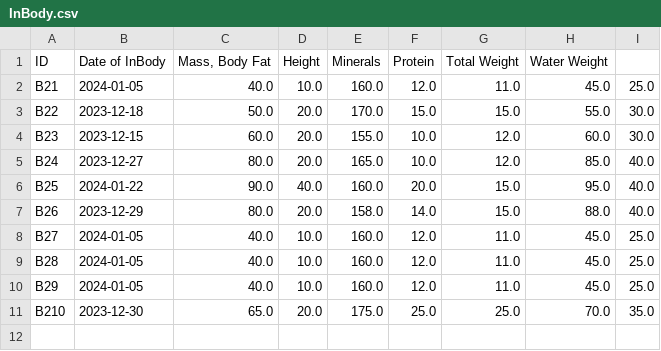
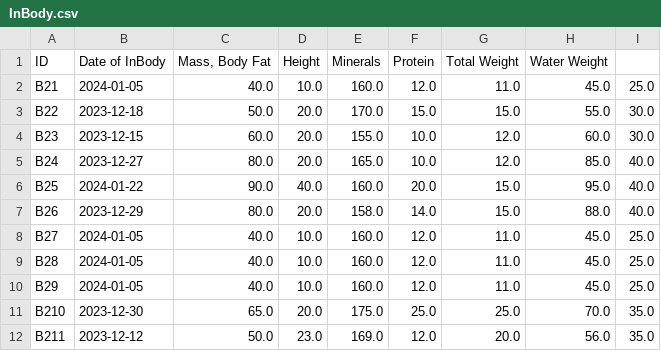
Before and after one commit to maryam-galal/Gym-Management-System, a CSV file: InBody.csv, drawn as a sheet; the diff names each change by its address in the sheet, - before the commit and + after, or states it on an @@ line.

```diff
--- a/InBody.csv
+++ b/InBody.csv
+row 12: B211 | 2023-12-12 | 50.0 | 23.0 | 169.0 | 12.0 | 20.0 | 56.0 | 35.0
```
Also changed, not shown: Registration.csv, Subscription.csv, 8 other files.
